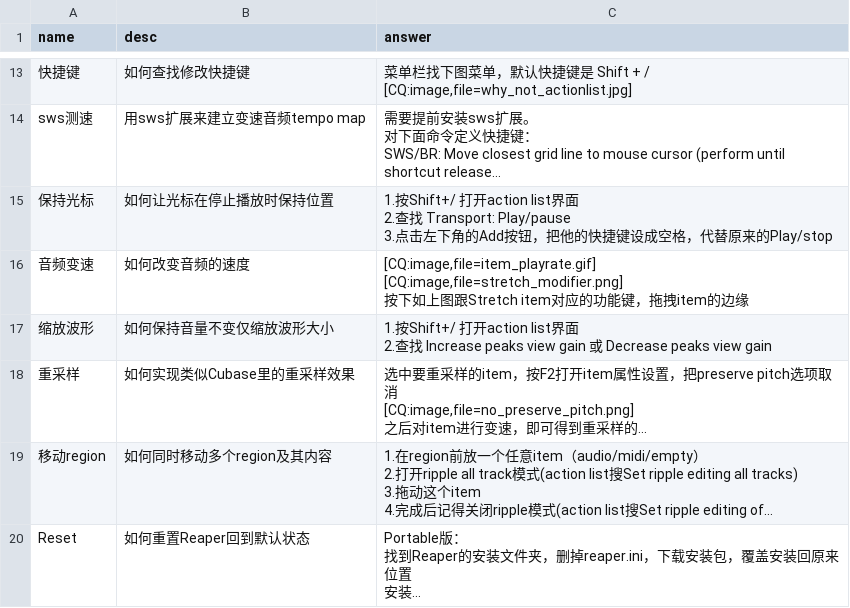
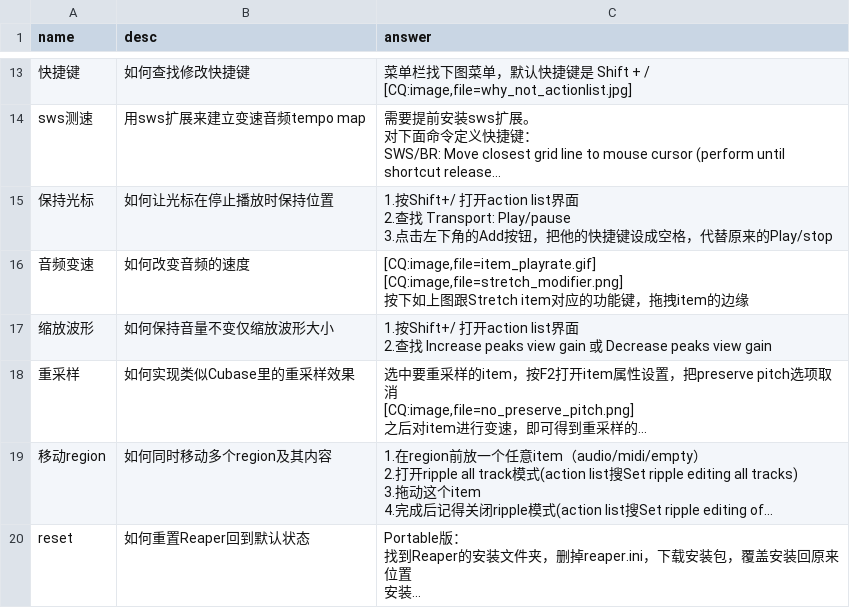
Before and after one commit to REAPER-CN/reabot.REAPER-CN, a CSV file: faq.csv, drawn as a sheet; only a part is shown, gaps mark what is left out; long unchanged cells end in …; the diff names each change by its address in the sheet, - before the commit and + after, or states it on an @@ line.

Commit message:
更改触发词 reset

```diff
--- a/faq.csv
+++ b/faq.csv
-A20 (name): Reset
+A20 (name): reset
```
